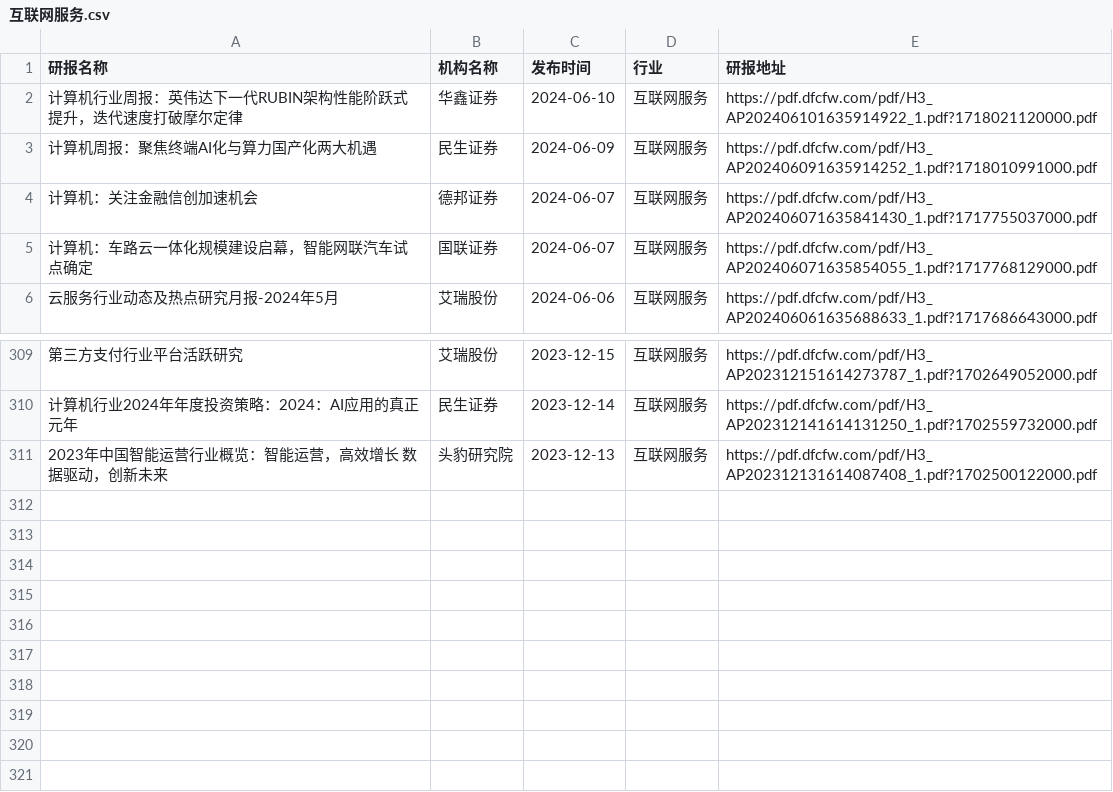
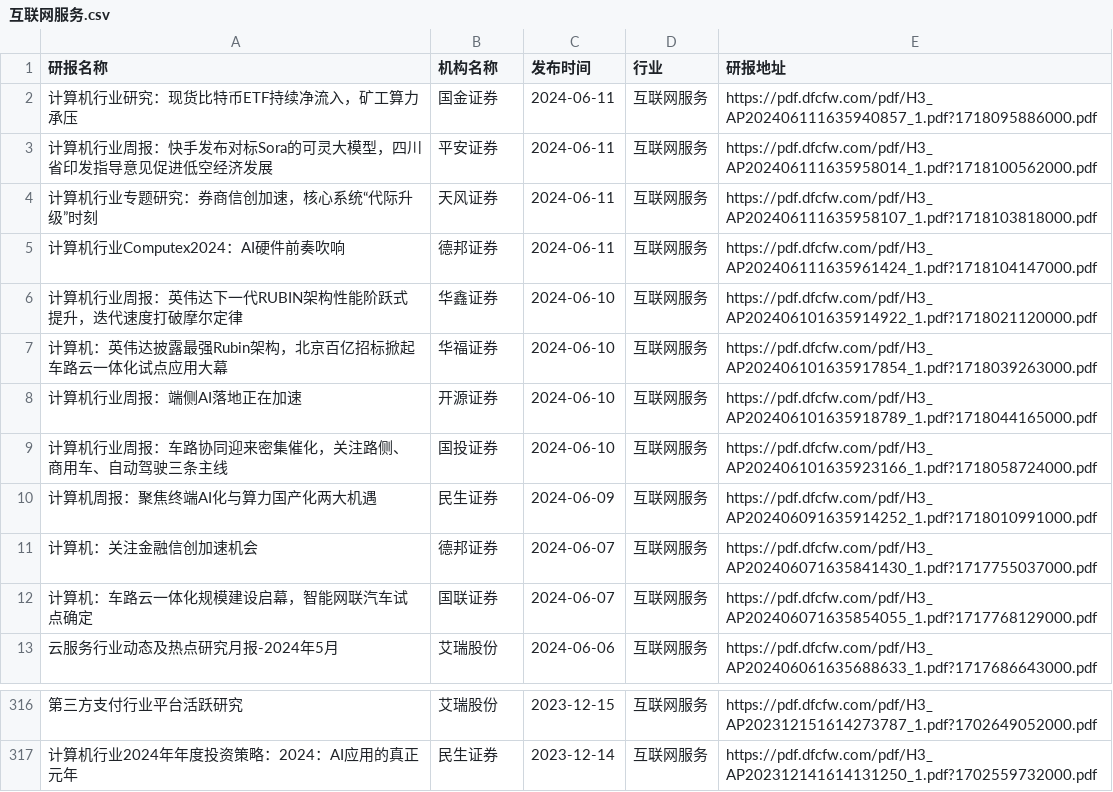
Before and after one commit to manymore13/report, a CSV file: eastmoney/互联网服务.csv, drawn as a sheet; only a part is shown, gaps mark what is left out; removed rows and columns are numbered as before the commit, all else as after; the diff names each change by its address in the sheet, - before the commit and + after, or states it on an @@ line.

```diff
--- a/eastmoney/互联网服务.csv
+++ b/eastmoney/互联网服务.csv
+row 2: 计算机行业研究：现货比特币ETF持续净流入，矿工算力承压 | 国金证券 | 2024-06-11 | 互联网服务 | https://pdf.dfcfw.com/pdf/H3_AP202406111635940857_1.pdf?1718095886000.pdf
+row 3: 计算机行业周报：快手发布对标Sora的可灵大模型，四川省印发指导意见促进低空经济发展 | 平安证券 | 2024-06-11 | 互联网服务 | https://pdf.dfcfw.com/pdf/H3_AP202406111635958014_1.pdf?1718100562000.pdf
+row 4: 计算机行业专题研究：券商信创加速，核心系统“代际升级”时刻 | 天风证券 | 2024-06-11 | 互联网服务 | https://pdf.dfcfw.com/pdf/H3_AP202406111635958107_1.pdf?1718103818000.pdf
+row 5: 计算机行业Computex2024：AI硬件前奏吹响 | 德邦证券 | 2024-06-11 | 互联网服务 | https://pdf.dfcfw.com/pdf/H3_AP202406111635961424_1.pdf?1718104147000.pdf
+row 7: 计算机：英伟达披露最强Rubin架构，北京百亿招标掀起车路云一体化试点应用大幕 | 华福证券 | 2024-06-10 | 互联网服务 | https://pdf.dfcfw.com/pdf/H3_AP202406101635917854_1.pdf?1718039263000.pdf
+row 8: 计算机行业周报：端侧AI落地正在加速 | 开源证券 | 2024-06-10 | 互联网服务 | https://pdf.dfcfw.com/pdf/H3_AP202406101635918789_1.pdf?1718044165000.pdf
+row 9: 计算机行业周报：车路协同迎来密集催化，关注路侧、商用车、自动驾驶三条主线 | 国投证券 | 2024-06-10 | 互联网服务 | https://pdf.dfcfw.com/pdf/H3_AP202406101635923166_1.pdf?1718058724000.pdf
-row 311: 2023年中国智能运营行业概览：智能运营，高效增长 数据驱动，创新未来 | 头豹研究院 | 2023-12-13 | 互联网服务 | https://pdf.dfcfw.com/pdf/H3_AP202312131614087408_1.pdf?1702500122000.pdf
```
Also changed, not shown: eastmoney/农牧饲渔.csv, eastmoney/化学制品.csv, 52 other files.
